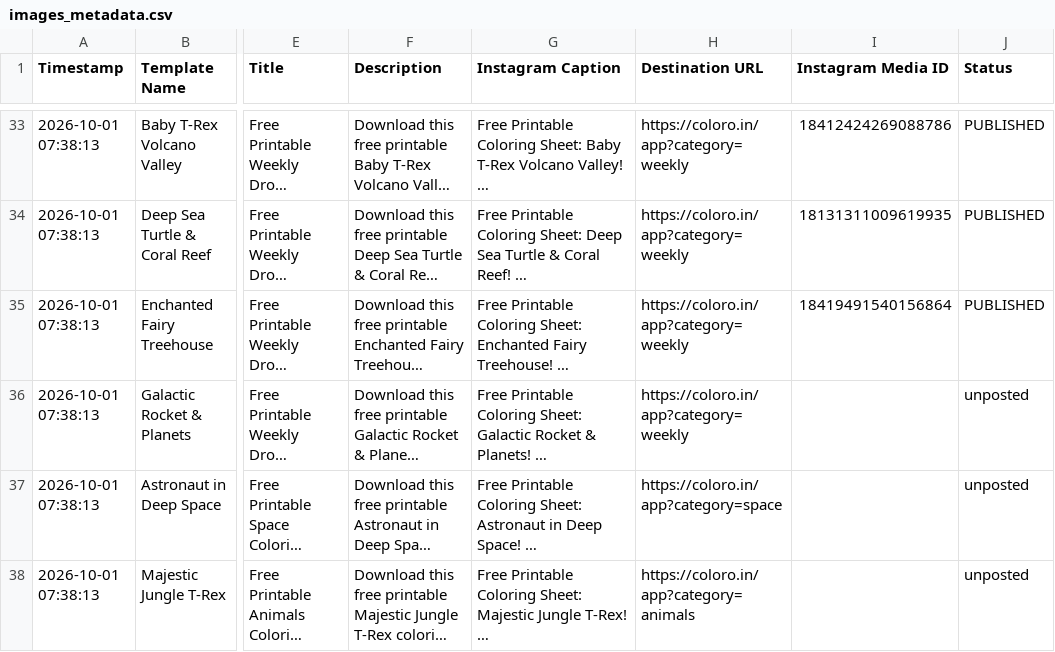
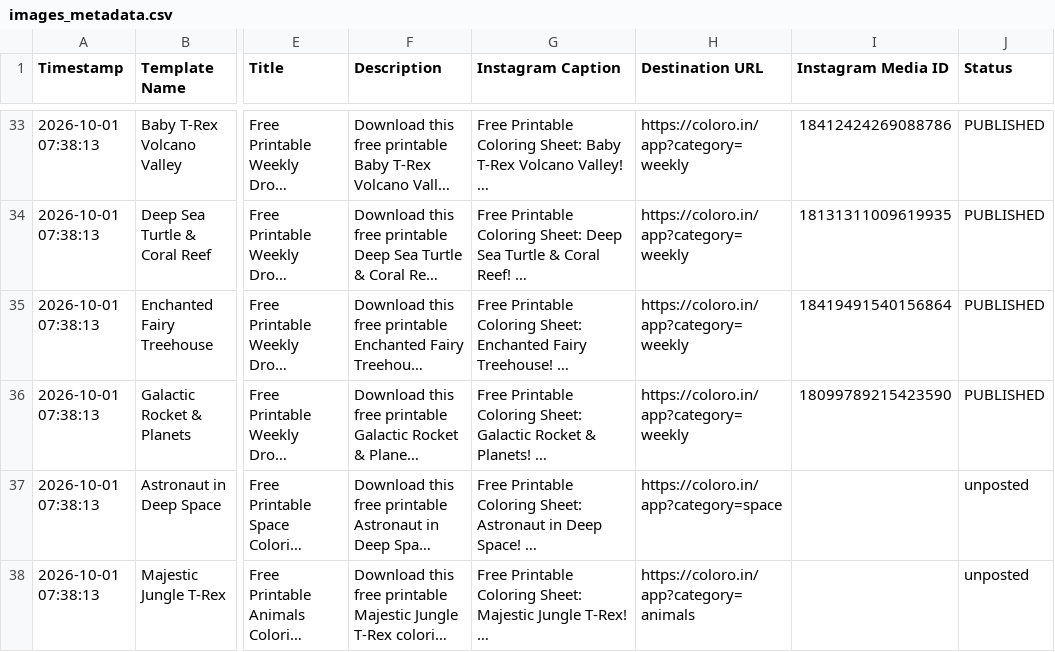
Before and after one commit to Singhak/insta_video, a CSV file: images_metadata.csv, drawn as a sheet; only a part is shown, gaps mark what is left out; long unchanged cells end in …; the diff names each change by its address in the sheet, - before the commit and + after, or states it on an @@ line.

Commit message:
Update Instagram Media IDs in images_metadata.csv (1 posted)

```diff
--- a/images_metadata.csv
+++ b/images_metadata.csv
-I36 (Instagram Media ID): (empty)
+I36 (Instagram Media ID): 18099789215423590
-J36 (Status): unposted
+J36 (Status): PUBLISHED
```
Also changed, not shown: 2 other files.
